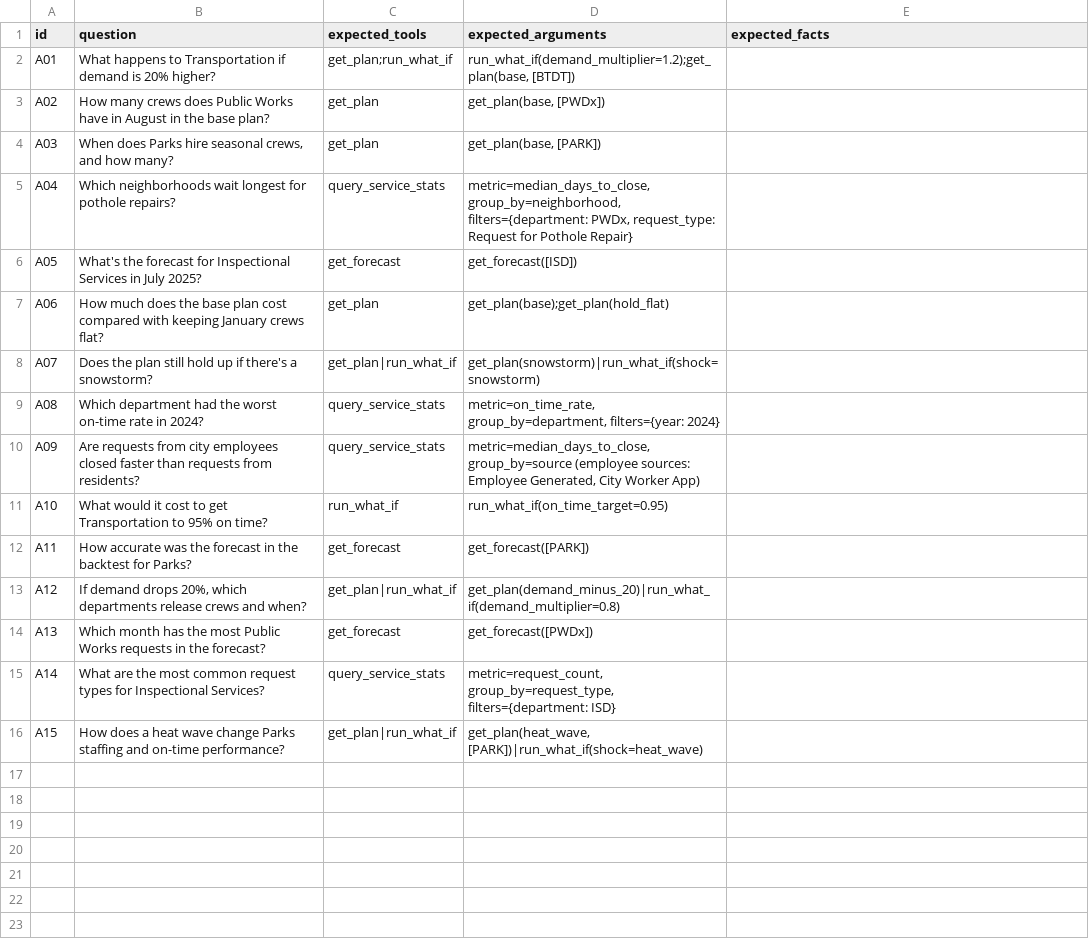
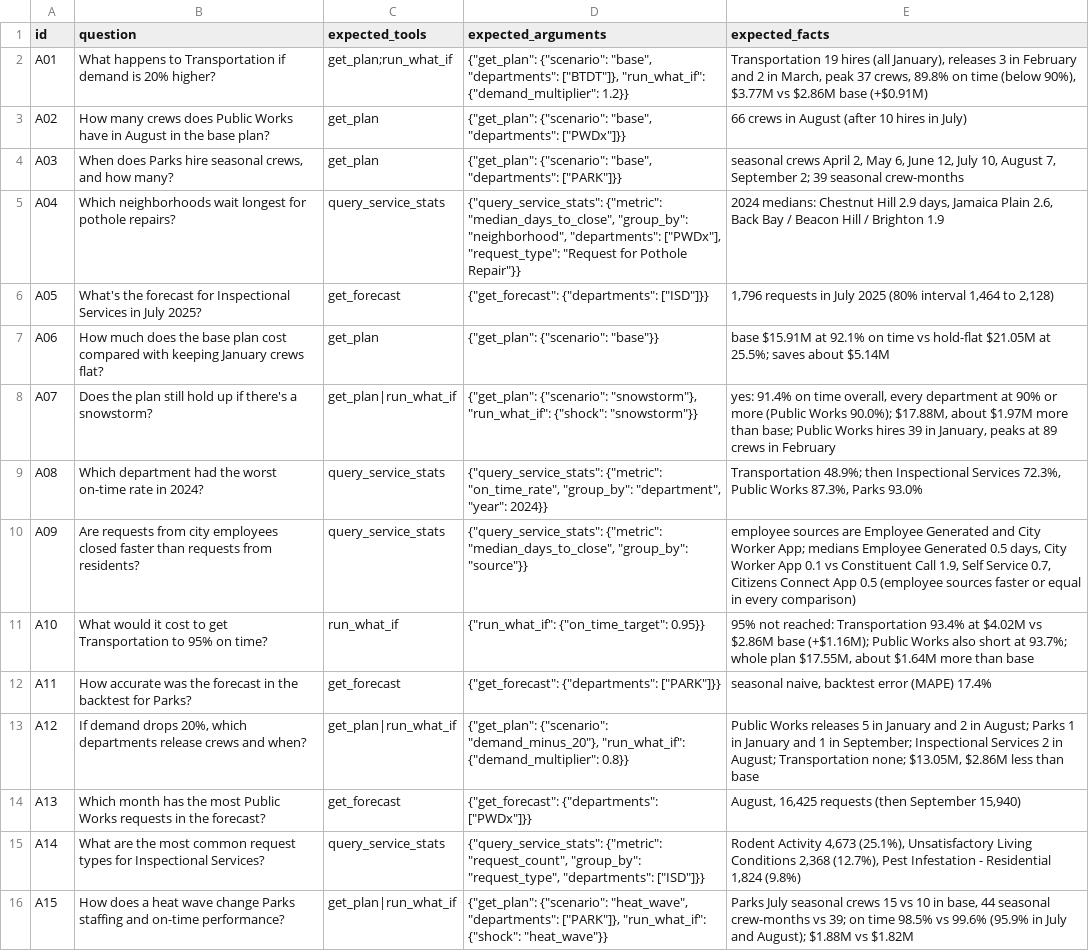
Before and after one commit to nishanth3112/boston311-crew-planner, a CSV file: data/processed/analyst_test_set.csv, drawn as a sheet; the diff names each change by its address in the sheet, - before the commit and + after, or states it on an @@ line.

Commit message:
Analyst test set in the eval's format (#13)
## What changes
- `data/processed/analyst_test_set.csv`: `expected_arguments` moves from
the shorthand (`get_plan(base, [BTDT])`, `metric=..., filters={...}`) to
the JSON format that `boston311.eval.analyst_eval.load_set` expects:
`{tool: {argument: value}}`. `expected_tools` keeps its `;` (all needed)
and `|` (stand-ins) syntax. The questions are unchanged, and every row
keeps its tools and arguments. The old file failed `load_set` on all 15
rows.
- `tests/test_analyst.py`: `test_dev_set_loads` becomes
`test_question_sets_load` and also parses the test set with `load_set`,
so a malformed row fails CI before any LLM call.

## Two rows that couldn't be copied over exactly
- **A06** asked for `get_plan(base)` and `get_plan(hold_flat)`. The
format allows one value per argument, so the row scores `scenario: base`
only. That matches dev row D06, and `get_plan(base)` already returns
`saving_vs_hold_flat` and the baseline cost and on-time rate.
- **A09** had a note, "(employee sources: Employee Generated, City
Worker App)". It isn't a tool argument, so it moved to `expected_facts`.

## Where expected_facts comes from
Each row's tools were called directly with that row's
`expected_arguments`, without an LLM, on main's `plans.json`, forecast
and service stats. Each fact is one line with the numbers or names a
correct answer must contain. A reviewer re-ran the tools and checked
every number. If `plans.json` or the forecast is rebuilt, these facts
need refreshing, because no test pins them.

## Please don't expand this file
If you're building the analyst agent, please leave
`analyst_test_set.csv` collapsed in the diff and don't read it into your
prompts or dev loop. It's the held-out set, and `.gitattributes` folds
it (`linguist-generated`) for exactly that reason.

```diff
--- a/data/processed/analyst_test_set.csv
+++ b/data/processed/analyst_test_set.csv
-D2 (expected_arguments): run_what_if(demand_multiplier=1.2);get_plan(base, [BTDT])
+D2 (expected_arguments): {"get_plan": {"scenario": "base", "departments": ["BTDT"]}, "run_what_if": {"demand_multiplier": 1.2}}
-E2 (expected_facts): (empty)
+E2 (expected_facts): Transportation 19 hires (all January), releases 3 in February and 2 in March, peak 37 crews, 89.8% on time (below 90%), $3.77M vs $2.86M base (+$0.91M)
-D3 (expected_arguments): get_plan(base, [PWDx])
+D3 (expected_arguments): {"get_plan": {"scenario": "base", "departments": ["PWDx"]}}
-E3 (expected_facts): (empty)
+E3 (expected_facts): 66 crews in August (after 10 hires in July)
-D4 (expected_arguments): get_plan(base, [PARK])
+D4 (expected_arguments): {"get_plan": {"scenario": "base", "departments": ["PARK"]}}
-E4 (expected_facts): (empty)
+E4 (expected_facts): seasonal crews April 2, May 6, June 12, July 10, August 7, September 2; 39 seasonal crew-months
-D5 (expected_arguments): metric=median_days_to_close, group_by=neighborhood, filters={department: PWDx, request_type: Request for Pothole Repair}
+D5 (expected_arguments): {"query_service_stats": {"metric": "median_days_to_close", "group_by": "neighborhood", "departments": ["PWDx"], "request_type": "Request for Pothole Repair"}}
-E5 (expected_facts): (empty)
+E5 (expected_facts): 2024 medians: Chestnut Hill 2.9 days, Jamaica Plain 2.6, Back Bay / Beacon Hill / Brighton 1.9
-D6 (expected_arguments): get_forecast([ISD])
+D6 (expected_arguments): {"get_forecast": {"departments": ["ISD"]}}
-E6 (expected_facts): (empty)
+E6 (expected_facts): 1,796 requests in July 2025 (80% interval 1,464 to 2,128)
-D7 (expected_arguments): get_plan(base);get_plan(hold_flat)
+D7 (expected_arguments): {"get_plan": {"scenario": "base"}}
-E7 (expected_facts): (empty)
+E7 (expected_facts): base $15.91M at 92.1% on time vs hold-flat $21.05M at 25.5%; saves about $5.14M
-D8 (expected_arguments): get_plan(snowstorm)|run_what_if(shock=snowstorm)
+D8 (expected_arguments): {"get_plan": {"scenario": "snowstorm"}, "run_what_if": {"shock": "snowstorm"}}
-E8 (expected_facts): (empty)
+E8 (expected_facts): yes: 91.4% on time overall, every department at 90% or more (Public Works 90.0%); $17.88M, about $1.97M more than base; Public Works hires 39 in January, peaks at 89 crews in February
-D9 (expected_arguments): metric=on_time_rate, group_by=department, filters={year: 2024}
+D9 (expected_arguments): {"query_service_stats": {"metric": "on_time_rate", "group_by": "department", "year": 2024}}
-E9 (expected_facts): (empty)
+E9 (expected_facts): Transportation 48.9%; then Inspectional Services 72.3%, Public Works 87.3%, Parks 93.0%
-D10 (expected_arguments): metric=median_days_to_close, group_by=source (employee sources: Employee Generated, City Worker App)
+D10 (expected_arguments): {"query_service_stats": {"metric": "median_days_to_close", "group_by": "source"}}
-E10 (expected_facts): (empty)
+E10 (expected_facts): employee sources are Employee Generated and City Worker App; medians Employee Generated 0.5 days, City Worker App 0.1 vs Constituent Call 1.9, Self Service 0.7, Citizens Connect App 0.5 (employee sources faster or equal in every comparison)
-D11 (expected_arguments): run_what_if(on_time_target=0.95)
+D11 (expected_arguments): {"run_what_if": {"on_time_target": 0.95}}
-E11 (expected_facts): (empty)
+E11 (expected_facts): 95% not reached: Transportation 93.4% at $4.02M vs $2.86M base (+$1.16M); Public Works also short at 93.7%; whole plan $17.55M, about $1.64M more than base
-D12 (expected_arguments): get_forecast([PARK])
+D12 (expected_arguments): {"get_forecast": {"departments": ["PARK"]}}
-E12 (expected_facts): (empty)
+E12 (expected_facts): seasonal naive, backtest error (MAPE) 17.4%
-D13 (expected_arguments): get_plan(demand_minus_20)|run_what_if(demand_multiplier=0.8)
+D13 (expected_arguments): {"get_plan": {"scenario": "demand_minus_20"}, "run_what_if": {"demand_multiplier": 0.8}}
-E13 (expected_facts): (empty)
+E13 (expected_facts): Public Works releases 5 in January and 2 in August; Parks 1 in January and 1 in September; Inspectional Services 2 in August; Transportation none; $13.05M, $2.86M less than base
-D14 (expected_arguments): get_forecast([PWDx])
+D14 (expected_arguments): {"get_forecast": {"departments": ["PWDx"]}}
-E14 (expected_facts): (empty)
+E14 (expected_facts): August, 16,425 requests (then September 15,940)
-D15 (expected_arguments): metric=request_count, group_by=request_type, filters={department: ISD}
+D15 (expected_arguments): {"query_service_stats": {"metric": "request_count", "group_by": "request_type", "departments": ["ISD"]}}
-E15 (expected_facts): (empty)
+E15 (expected_facts): Rodent Activity 4,673 (25.1%), Unsatisfactory Living Conditions 2,368 (12.7%), Pest Infestation - Residential 1,824 (9.8%)
-D16 (expected_arguments): get_plan(heat_wave, [PARK])|run_what_if(shock=heat_wave)
+D16 (expected_arguments): {"get_plan": {"scenario": "heat_wave", "departments": ["PARK"]}, "run_what_if": {"shock": "heat_wave"}}
-E16 (expected_facts): (empty)
+E16 (expected_facts): Parks July seasonal crews 15 vs 10 in base, 44 seasonal crew-months vs 39; on time 98.5% vs 99.6% (95.9% in July and August); $1.88M vs $1.82M
```
Also changed, not shown: 1 other file.
